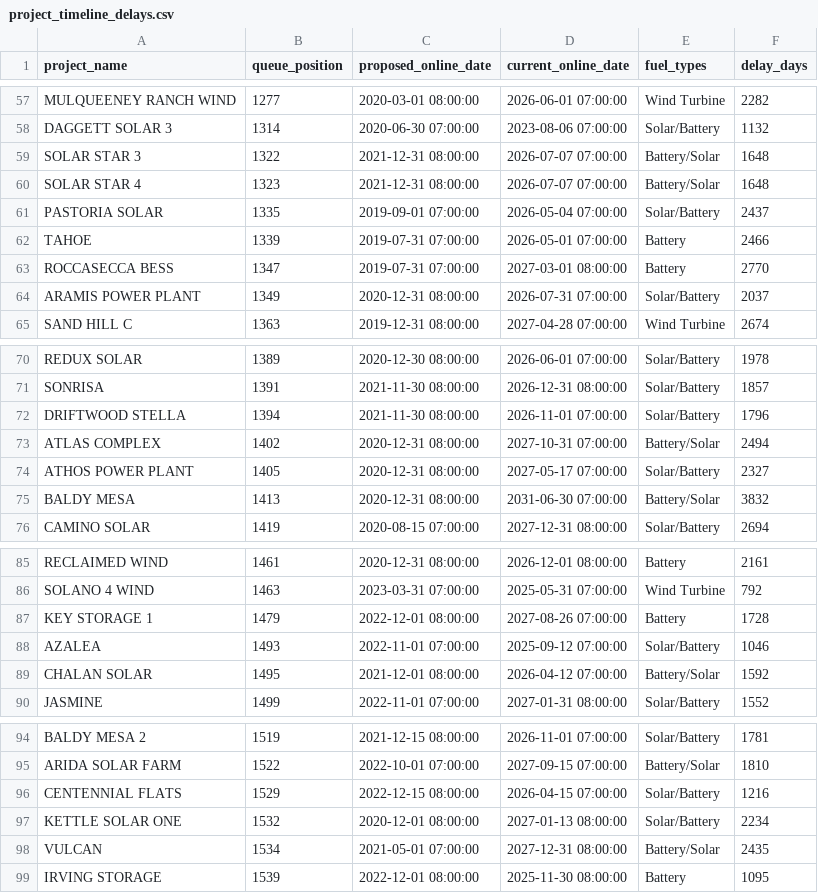
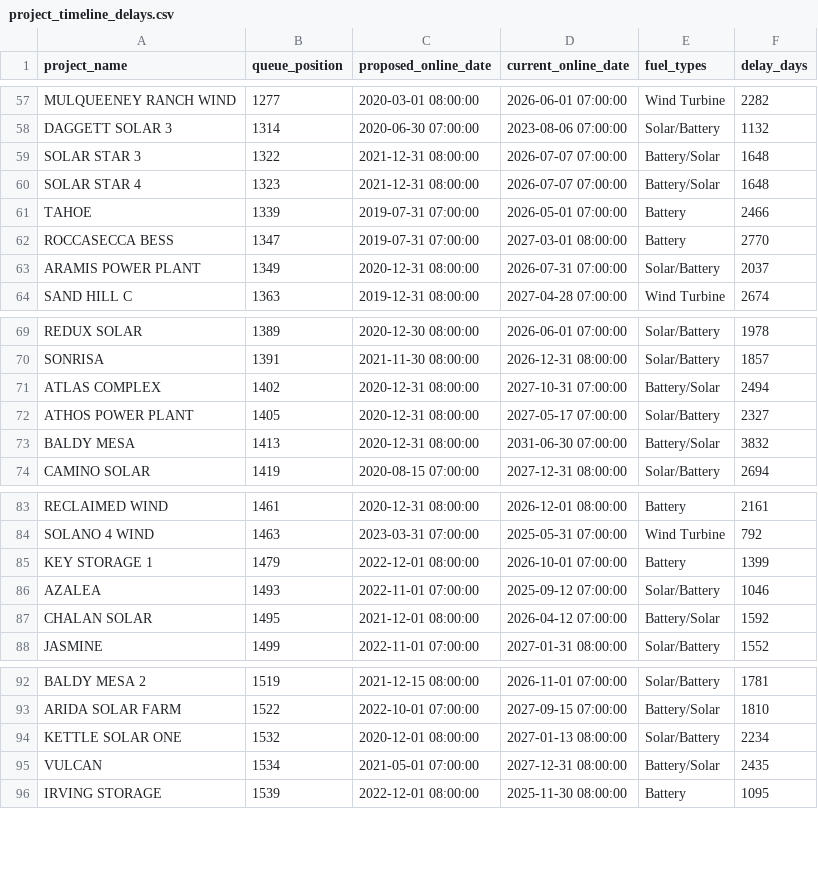
Before and after one commit to gkumarg/caiso-queue, a CSV file: reports/project_timeline_delays.csv, drawn as a sheet; only a part is shown, gaps mark what is left out.

```diff
--- a/reports/project_timeline_delays.csv
+++ b/reports/project_timeline_delays.csv
@@ -60,3 +60,2 @@ SOLAR STAR 3,1322,2021-12-31 08:00:00,2026-07-07 07:00:00,Battery/Solar,1648
 SOLAR STAR 4,1323,2021-12-31 08:00:00,2026-07-07 07:00:00,Battery/Solar,1648
-PASTORIA SOLAR,1335,2019-09-01 07:00:00,2026-05-04 07:00:00,Solar/Battery,2437
 TAHOE,1339,2019-07-31 07:00:00,2026-05-01 07:00:00,Battery,2466
@@ -71,3 +70,2 @@ REDUX SOLAR,1389,2020-12-30 08:00:00,2026-06-01 07:00:00,Solar/Battery,1978
 SONRISA,1391,2021-11-30 08:00:00,2026-12-31 08:00:00,Solar/Battery,1857
-DRIFTWOOD STELLA,1394,2021-11-30 08:00:00,2026-11-01 07:00:00,Solar/Battery,1796
 ATLAS COMPLEX,1402,2020-12-31 08:00:00,2027-10-31 07:00:00,Battery/Solar,2494
@@ -86,3 +84,3 @@ RECLAIMED WIND,1461,2020-12-31 08:00:00,2026-12-01 08:00:00,Battery,2161
 SOLANO 4 WIND,1463,2023-03-31 07:00:00,2025-05-31 07:00:00,Wind Turbine,792
-KEY STORAGE 1,1479,2022-12-01 08:00:00,2027-08-26 07:00:00,Battery,1728
+KEY STORAGE 1,1479,2022-12-01 08:00:00,2026-10-01 07:00:00,Battery,1399
 AZALEA,1493,2022-11-01 07:00:00,2025-09-12 07:00:00,Solar/Battery,1046
@@ -95,3 +93,2 @@ BALDY MESA 2,1519,2021-12-15 08:00:00,2026-11-01 07:00:00,Solar/Battery,1781
 ARIDA SOLAR FARM,1522,2022-10-01 07:00:00,2027-09-15 07:00:00,Battery/Solar,1810
-CENTENNIAL FLATS,1529,2022-12-15 08:00:00,2026-04-15 07:00:00,Solar/Battery,1216
 KETTLE SOLAR ONE,1532,2020-12-01 08:00:00,2027-01-13 08:00:00,Solar/Battery,2234
```
Also changed, not shown: reports/capacity_by_fuel.csv, reports/timeline_delay_by_fuel.csv, 8 other files.
